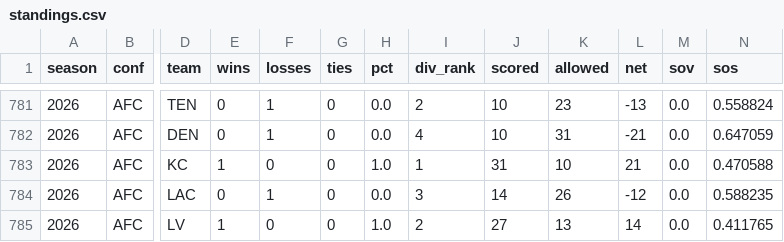
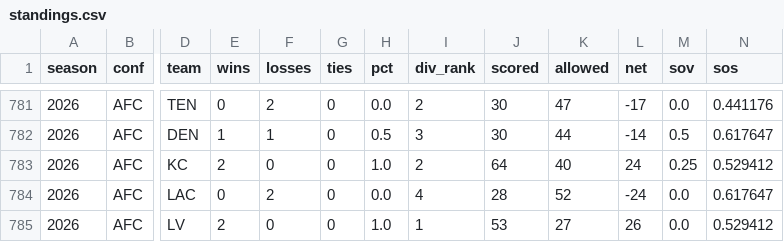
Before and after one commit to buffedlizard55-lab/NFLComp, a CSV file: data/source/standings.csv, drawn as a sheet; only a part is shown, gaps mark what is left out; the diff covers the shown part only; the diff names each change by its address in the sheet, - before the commit and + after, or states it on an @@ line.

```diff
--- a/data/source/standings.csv
+++ b/data/source/standings.csv
-F781 (losses): 1
+F781 (losses): 2
-J781:J782 (scored): 10
+J781:J782 (scored): 30
-K781 (allowed): 23
+K781 (allowed): 47
-L781 (net): -13
+L781 (net): -17
-N781 (sos): 0.558824
+N781 (sos): 0.441176
-E782 (wins): 0
+E782 (wins): 1
-H782 (pct): 0.0
+H782 (pct): 0.5
-I782 (div_rank): 4
+I782 (div_rank): 3
-K782 (allowed): 31
+K782 (allowed): 44
-L782 (net): -21
+L782 (net): -14
-M782 (sov): 0.0
+M782 (sov): 0.5
-N782 (sos): 0.647059
+N782 (sos): 0.617647
-E783 (wins): 1
+E783 (wins): 2
-I783 (div_rank): 1
+I783 (div_rank): 2
-J783 (scored): 31
+J783 (scored): 64
-K783 (allowed): 10
+K783 (allowed): 40
-L783 (net): 21
+L783 (net): 24
-M783 (sov): 0.0
+M783 (sov): 0.25
-N783 (sos): 0.470588
+N783 (sos): 0.529412
-F784 (losses): 1
+F784 (losses): 2
-I784 (div_rank): 3
+I784 (div_rank): 4
-J784 (scored): 14
+J784 (scored): 28
-K784 (allowed): 26
+K784 (allowed): 52
-L784 (net): -12
+L784 (net): -24
-N784 (sos): 0.588235
+N784 (sos): 0.617647
-E785 (wins): 1
+E785 (wins): 2
-I785 (div_rank): 2
+I785 (div_rank): 1
-J785 (scored): 27
+J785 (scored): 53
-K785 (allowed): 13
+K785 (allowed): 27
-L785 (net): 14
+L785 (net): 26
-N785 (sos): 0.411765
+N785 (sos): 0.529412
```
Also changed, not shown: 168 edited cells elsewhere in this file, 35 other files.
